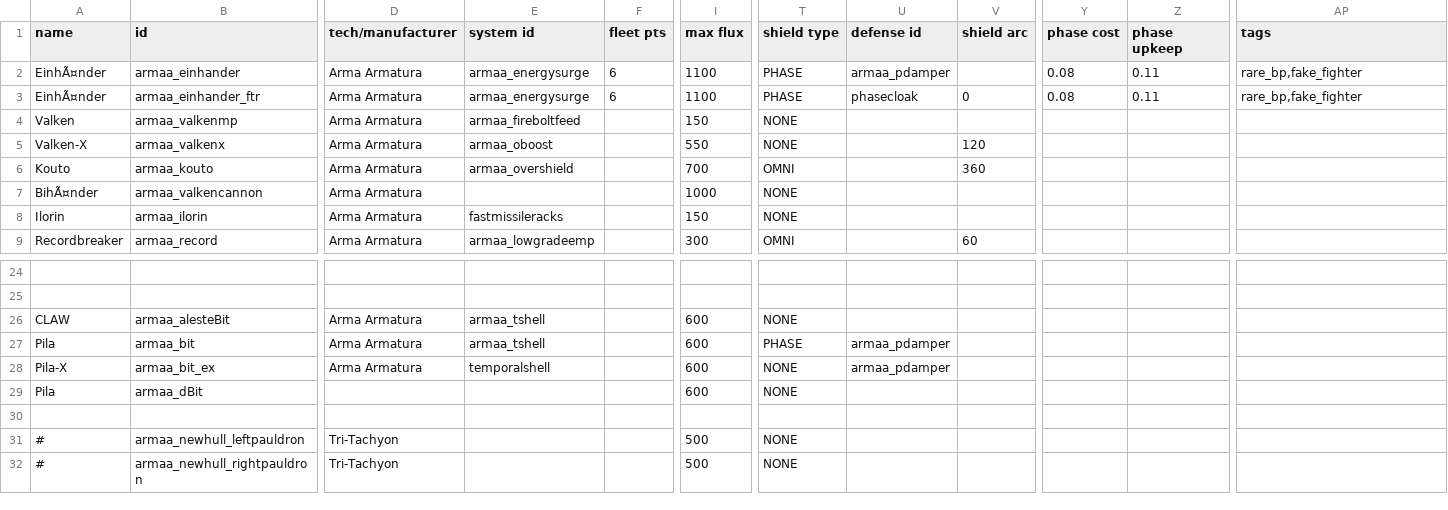
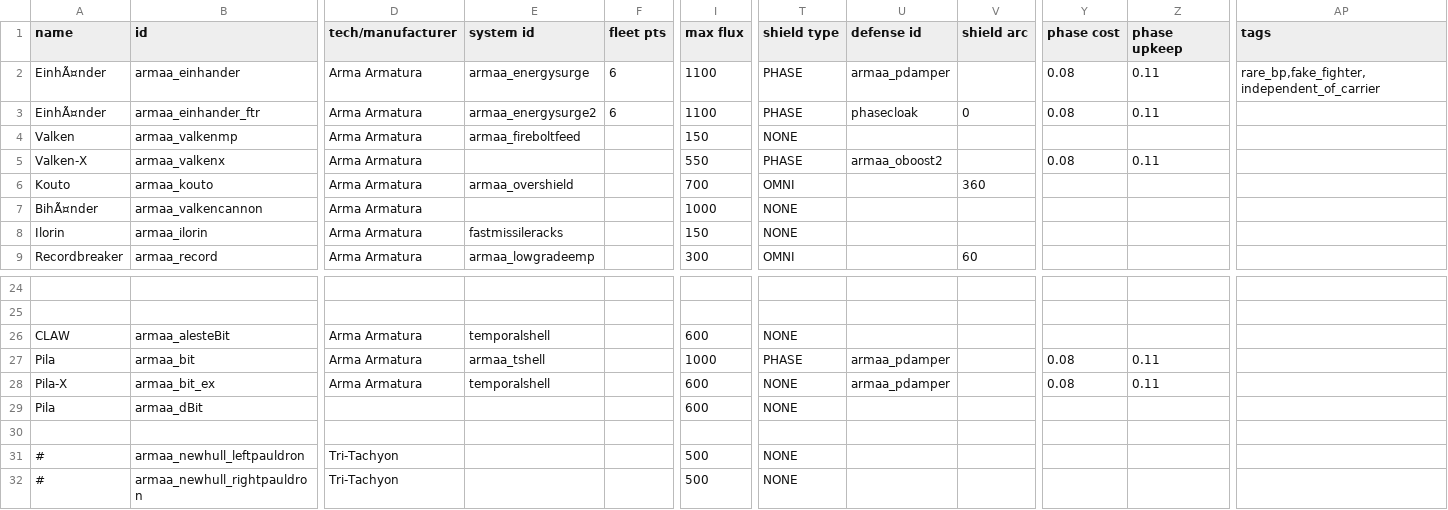
Before and after one commit to gomarz/SS-armaa, a CSV file: data/hulls/ship_data.csv, drawn as a sheet; only a part is shown, gaps mark what is left out; the diff names each change by its address in the sheet, - before the commit and + after, or states it on an @@ line.

```diff
--- a/data/hulls/ship_data.csv
+++ b/data/hulls/ship_data.csv
-AP2 (tags): rare_bp,fake_fighter
+AP2 (tags): rare_bp,fake_fighter,independent_of_carrier
-E3 (system id): armaa_energysurge
+E3 (system id): armaa_energysurge2
-AP3 (tags): rare_bp,fake_fighter
+AP3 (tags): (empty)
-E5 (system id): armaa_oboost
+E5 (system id): (empty)
-T5 (shield type): NONE
+T5 (shield type): PHASE
-U5 (defense id): (empty)
+U5 (defense id): armaa_oboost2
-V5 (shield arc): 120
+V5 (shield arc): (empty)
-Y5 (phase cost): (empty)
+Y5 (phase cost): 0.08
-Z5 (phase upkeep): (empty)
+Z5 (phase upkeep): 0.11
-E26 (system id): armaa_tshell
+E26 (system id): temporalshell
-I27 (max flux): 600
+I27 (max flux): 1000
-Y27:Y28 (phase cost): (empty)
+Y27:Y28 (phase cost): 0.08
-Z27:Z28 (phase upkeep): (empty)
+Z27:Z28 (phase upkeep): 0.11
```
Also changed, not shown: data/hulls/wing_data.csv, data/shipsystems/ship_systems.csv, 18 other files.
